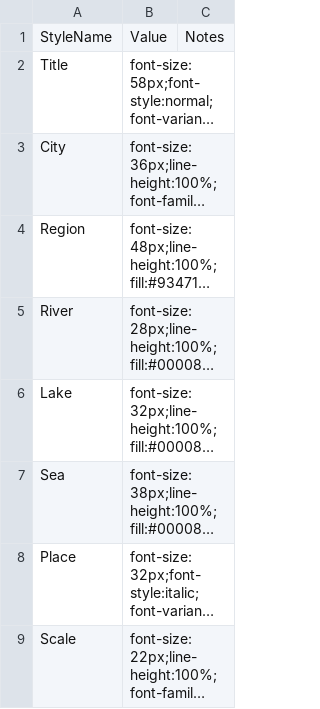
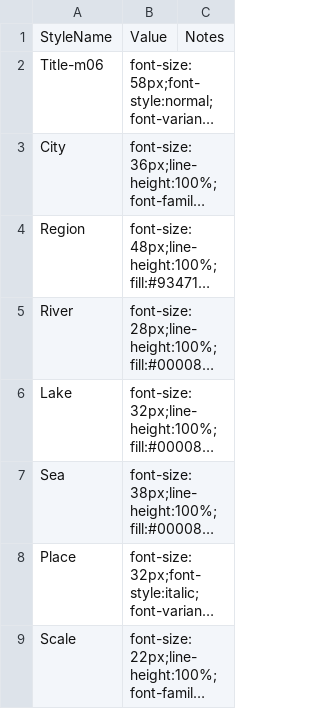
Before and after one commit to sillsdevarchive/ptxplus, a CSV file: resources/lib_maps/m06-style.csv, drawn as a sheet; long unchanged cells end in …; the diff names each change by its address in the sheet, - before the commit and + after, or states it on an @@ line.

```diff
--- a/resources/lib_maps/m06-style.csv
+++ b/resources/lib_maps/m06-style.csv
-A2: Title
+A2: Title-m06
```
Also changed, not shown: resources/lib_maps/m00-data.csv, 3 other files.
